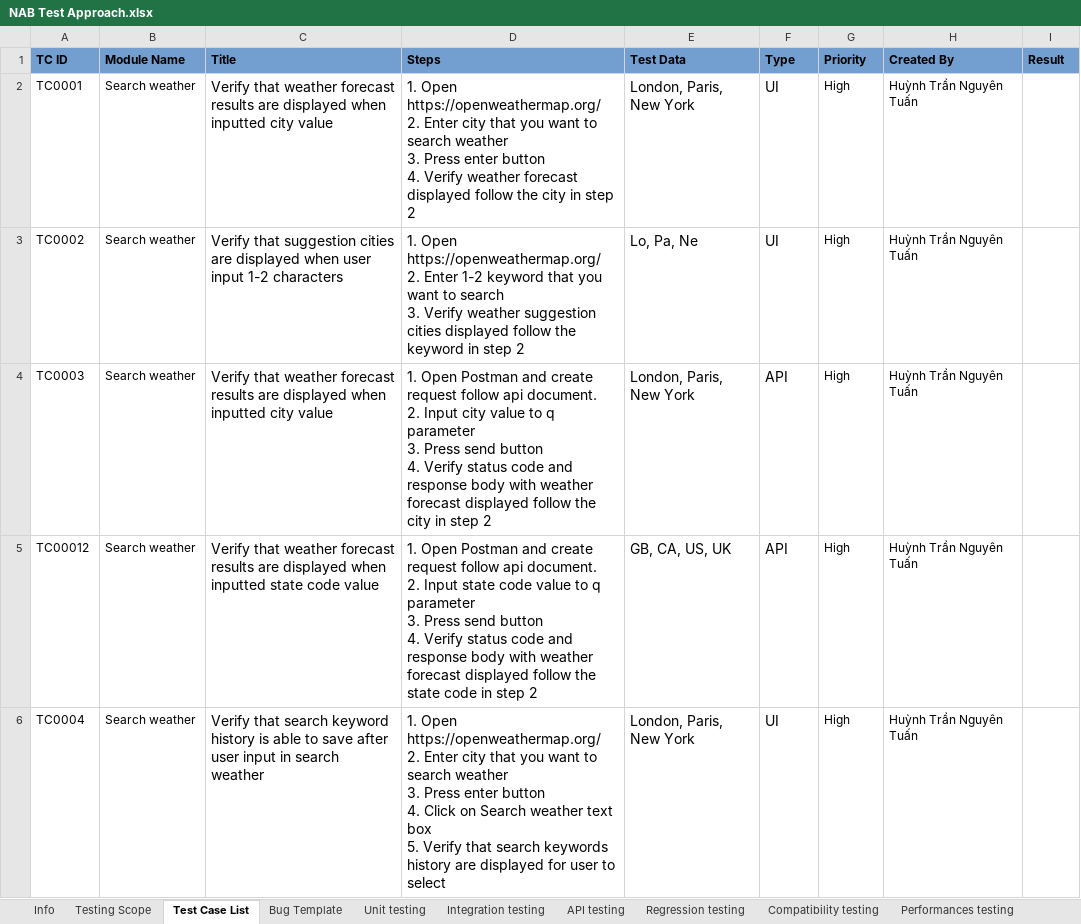
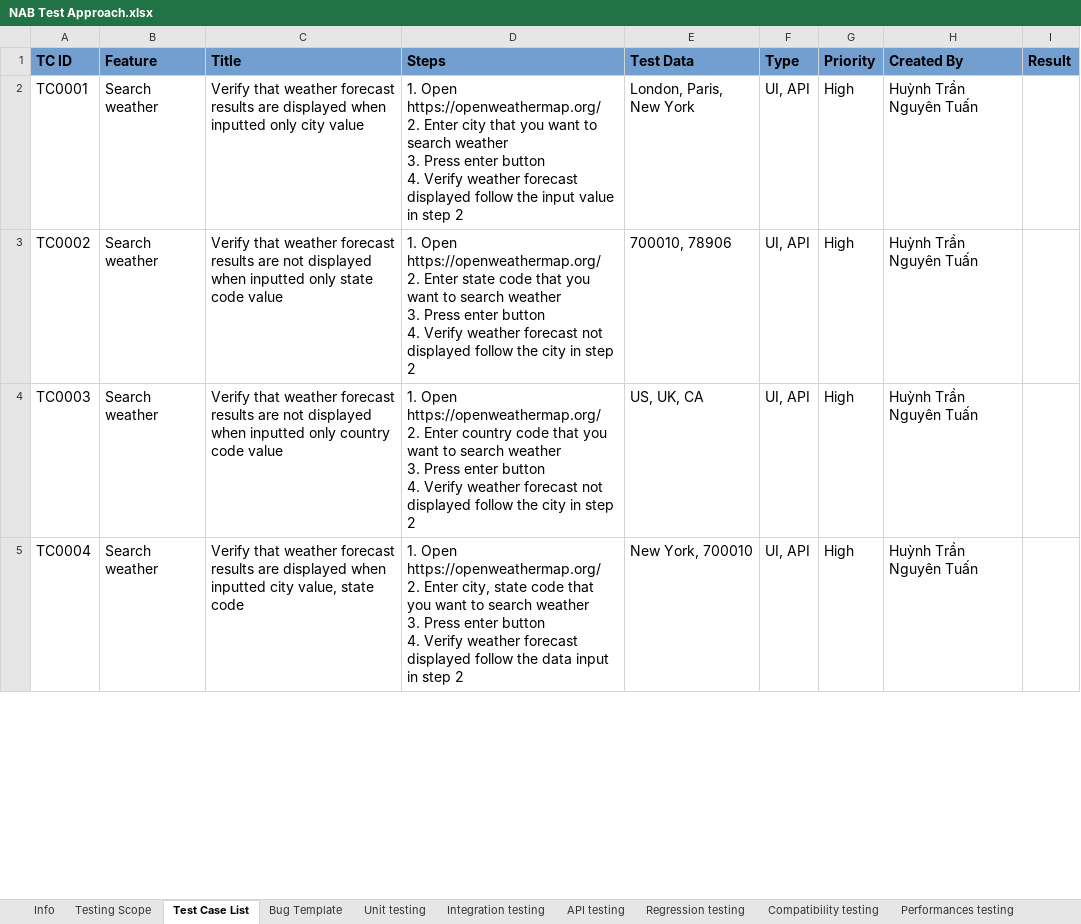
Before and after one commit to sheva1110/NAB-API-Automation-Gauge-Python, an Excel workbook: NAB Test Approach.xlsx, sheet Test Case List, drawn as a sheet; only a part is shown; values as stored, in another font and other column widths than the file's, no borders; removed rows and columns are numbered as before the commit, all else as after; ↵ is a line break in a cell; the diff covers the shown part only; the diff names each change by its address in the sheet, - before the commit and + after, or states it on an @@ line.

```diff
--- a/NAB Test Approach.xlsx (sheet Test Case List)
+++ b/NAB Test Approach.xlsx (sheet Test Case List)
@@ A1:I1 text size: larger @@
-B1: Module Name
+B1: Feature
@@ A2:B4 text size: larger @@
-C2 (Title): …when inputted city value
+C2 (Title): …when inputted only city value
-D2 (Steps): …follow the city in step…
+D2 (Steps): …follow the input value in step…
-F2:F3 (Type): UI
+F2:F3 (Type): UI, API
@@ G2:H4 text size: larger @@
-C3 (Title): Verify that suggestion cities are displayed when user input 1-2 characters
+C3 (Title): Verify that weather forecast results are not displayed when inputted only state code value
-D3 (Steps): …2. Enter 1-2 keyword that you want to search ↵ 3. Verify weather suggestion cities displayed follow the keyword in step…
+D3 (Steps): …2. Enter state code that you want to search weather ↵ 3. Press enter button ↵ 4. Verify weather forecast not displayed follow the city in step…
-E3 (Test Data): Lo, Pa, Ne
+E3 (Test Data): 700010, 78906
-C4 (Title): …results are displayed when inputted city value
+C4 (Title): …results are not displayed when inputted only country code value
-D4 (Steps): 1. Open Postman and create request follow api document. ↵ 2. Input city value to q parameter ↵ 3. Press send button ↵ 4. Verify status code and response body with weather forecast displayed follow…
+D4 (Steps): 1. Open https://openweathermap.org/ ↵ 2. Enter country code that you want to search weather ↵ 3. Press enter button ↵ 4. Verify weather forecast not displayed follow…
-E4 (Test Data): London, Paris, New York
+E4 (Test Data): US, UK, CA
-F4 (Type): API
+F4 (Type): UI, API
-row 5: TC00012 | Search weather | Verify that weather forecast results are displayed when inputted state code value | 1. Open Postman and create request follow api document. ↵ 2. Input state code value to q parameter ↵ 3. Press send button ↵ 4. Verify status code and response body with weather forecast displayed follow the state code in step 2 | GB, CA, US, UK | API | High | Huỳnh Trần Nguyên Tuấn
@@ A5:B5 text size: larger @@
-C5 (Title): Verify that search keyword history is able to save after user input in search weather
+C5 (Title): Verify that weather forecast results are displayed when inputted city value, state code
-D5 (Steps): …2. Enter city that you want to search weather ↵ 3. Press enter button ↵ 4. Click on Search weather text box ↵ 5. Verify that search keywords history are displayed for user to select
+D5 (Steps): …2. Enter city, state code that you want to search weather ↵ 3. Press enter button ↵ 4. Verify weather forecast displayed follow the data input in step 2
-E5 (Test Data): London, Paris, New York
+E5 (Test Data): New York, 700010
-F5 (Type): UI
+F5 (Type): UI, API
@@ G5:H5 text size: larger @@
```
Also changed, not shown: 6 added rows, 28 edited cells and cell formats elsewhere in this sheet, sheet Bug Template, sheet Info, sheet Testing Scope, sheet Regression testing, 30 other files.
